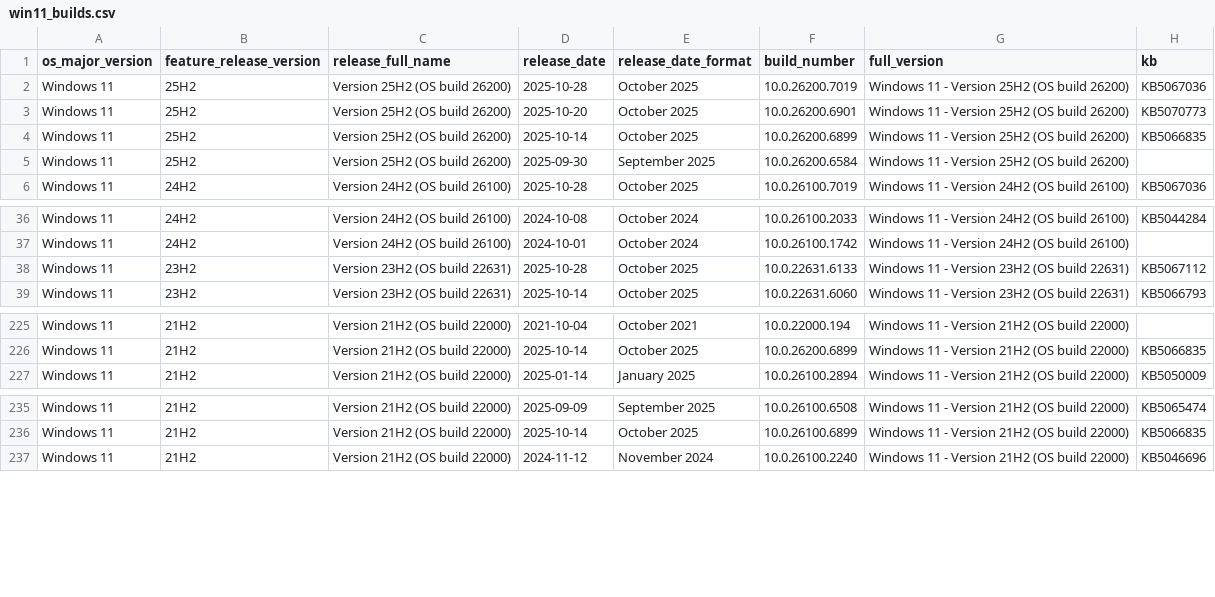
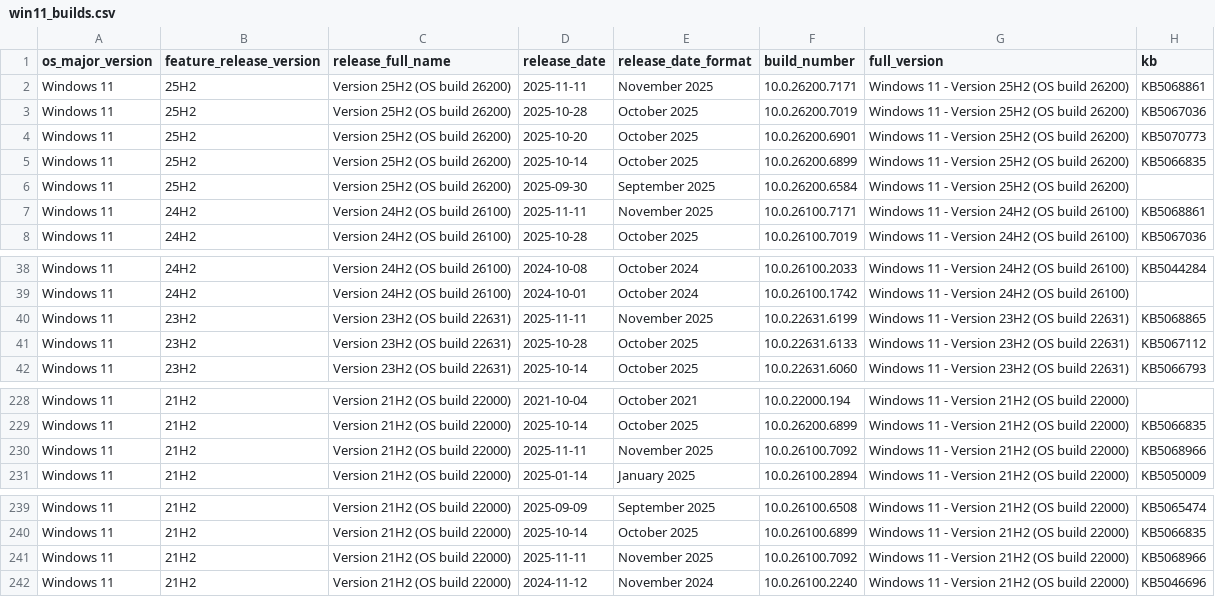
Before and after one commit to Clemv95/Windows-Update-CSV-Scraper, a CSV file: win11_builds.csv, drawn as a sheet; only a part is shown, gaps mark what is left out.

```diff
--- a/win11_builds.csv
+++ b/win11_builds.csv
@@ -1,2 +1,3 @@
 os_major_version,feature_release_version,release_full_name,release_date,release_date_format,build_number,full_version,kb
+Windows 11,25H2,Version 25H2 (OS build 26200),2025-11-11,November 2025,10.0.26200.7171,Windows 11 - Version 25H2 (OS build 26200),KB5068861
 Windows 11,25H2,Version 25H2 (OS build 26200),2025-10-28,October 2025,10.0.26200.7019,Windows 11 - Version 25H2 (OS build 26200),KB5067036
@@ -5,2 +6,3 @@ Windows 11,25H2,Version 25H2 (OS build 26200),2025-10-14,October 2025,10.0.26200
 Windows 11,25H2,Version 25H2 (OS build 26200),2025-09-30,September 2025,10.0.26200.6584,Windows 11 - Version 25H2 (OS build 26200),
+Windows 11,24H2,Version 24H2 (OS build 26100),2025-11-11,November 2025,10.0.26100.7171,Windows 11 - Version 24H2 (OS build 26100),KB5068861
 Windows 11,24H2,Version 24H2 (OS build 26100),2025-10-28,October 2025,10.0.26100.7019,Windows 11 - Version 24H2 (OS build 26100),KB5067036
@@ -37,2 +39,3 @@ Windows 11,24H2,Version 24H2 (OS build 26100),2024-10-08,October 2024,10.0.26100
 Windows 11,24H2,Version 24H2 (OS build 26100),2024-10-01,October 2024,10.0.26100.1742,Windows 11 - Version 24H2 (OS build 26100),
+Windows 11,23H2,Version 23H2 (OS build 22631),2025-11-11,November 2025,10.0.22631.6199,Windows 11 - Version 23H2 (OS build 22631),KB5068865
 Windows 11,23H2,Version 23H2 (OS build 22631),2025-10-28,October 2025,10.0.22631.6133,Windows 11 - Version 23H2 (OS build 22631),KB5067112
@@ -226,2 +229,3 @@ Windows 11,21H2,Version 21H2 (OS build 22000),2021-10-04,October 2021,10.0.22000
 Windows 11,21H2,Version 21H2 (OS build 22000),2025-10-14,October 2025,10.0.26200.6899,Windows 11 - Version 21H2 (OS build 22000),KB5066835
+Windows 11,21H2,Version 21H2 (OS build 22000),2025-11-11,November 2025,10.0.26100.7092,Windows 11 - Version 21H2 (OS build 22000),KB5068966
 Windows 11,21H2,Version 21H2 (OS build 22000),2025-01-14,January 2025,10.0.26100.2894,Windows 11 - Version 21H2 (OS build 22000),KB5050009
@@ -236,2 +240,3 @@ Windows 11,21H2,Version 21H2 (OS build 22000),2025-09-09,September 2025,10.0.261
 Windows 11,21H2,Version 21H2 (OS build 22000),2025-10-14,October 2025,10.0.26100.6899,Windows 11 - Version 21H2 (OS build 22000),KB5066835
+Windows 11,21H2,Version 21H2 (OS build 22000),2025-11-11,November 2025,10.0.26100.7092,Windows 11 - Version 21H2 (OS build 22000),KB5068966
 Windows 11,21H2,Version 21H2 (OS build 22000),2024-11-12,November 2024,10.0.26100.2240,Windows 11 - Version 21H2 (OS build 22000),KB5046696
```
Also changed, not shown: win10_builds.csv.
